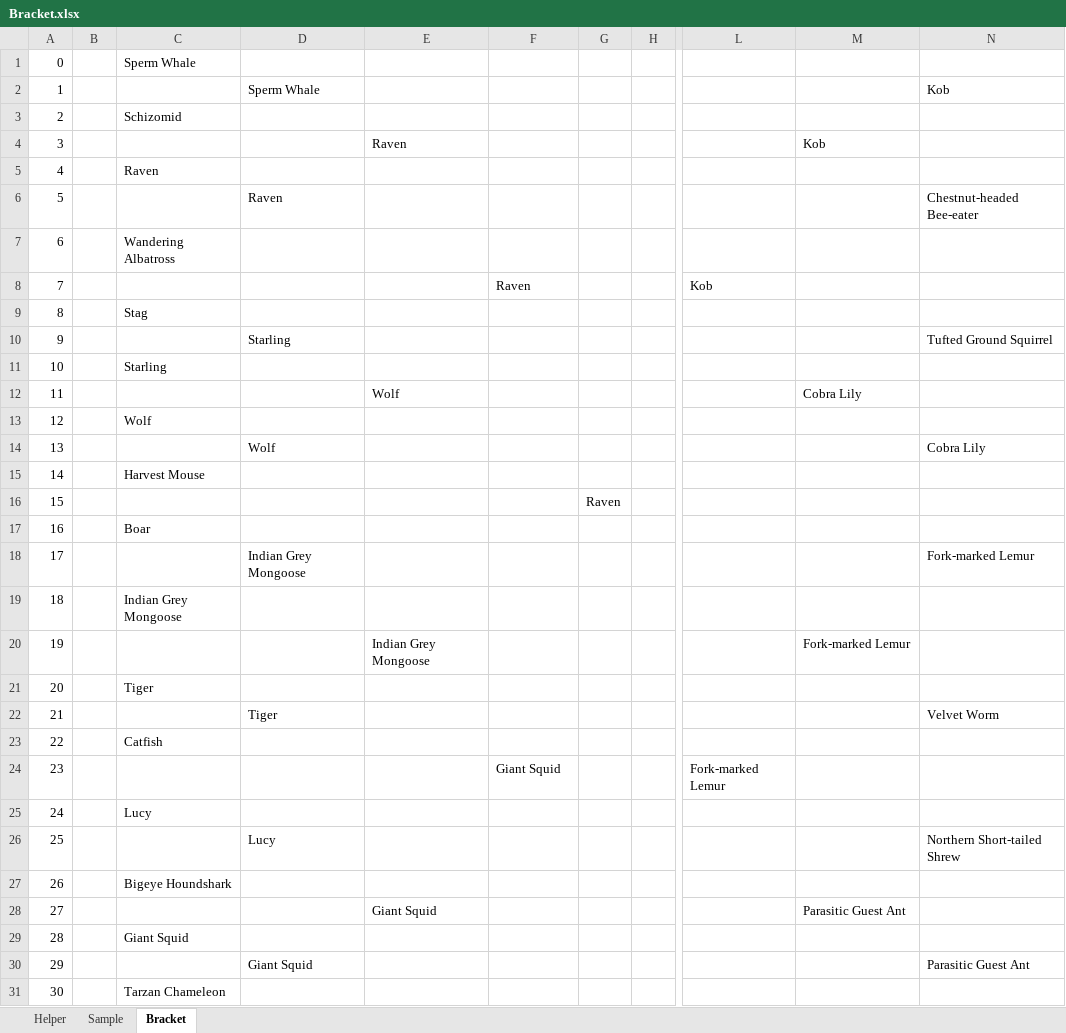
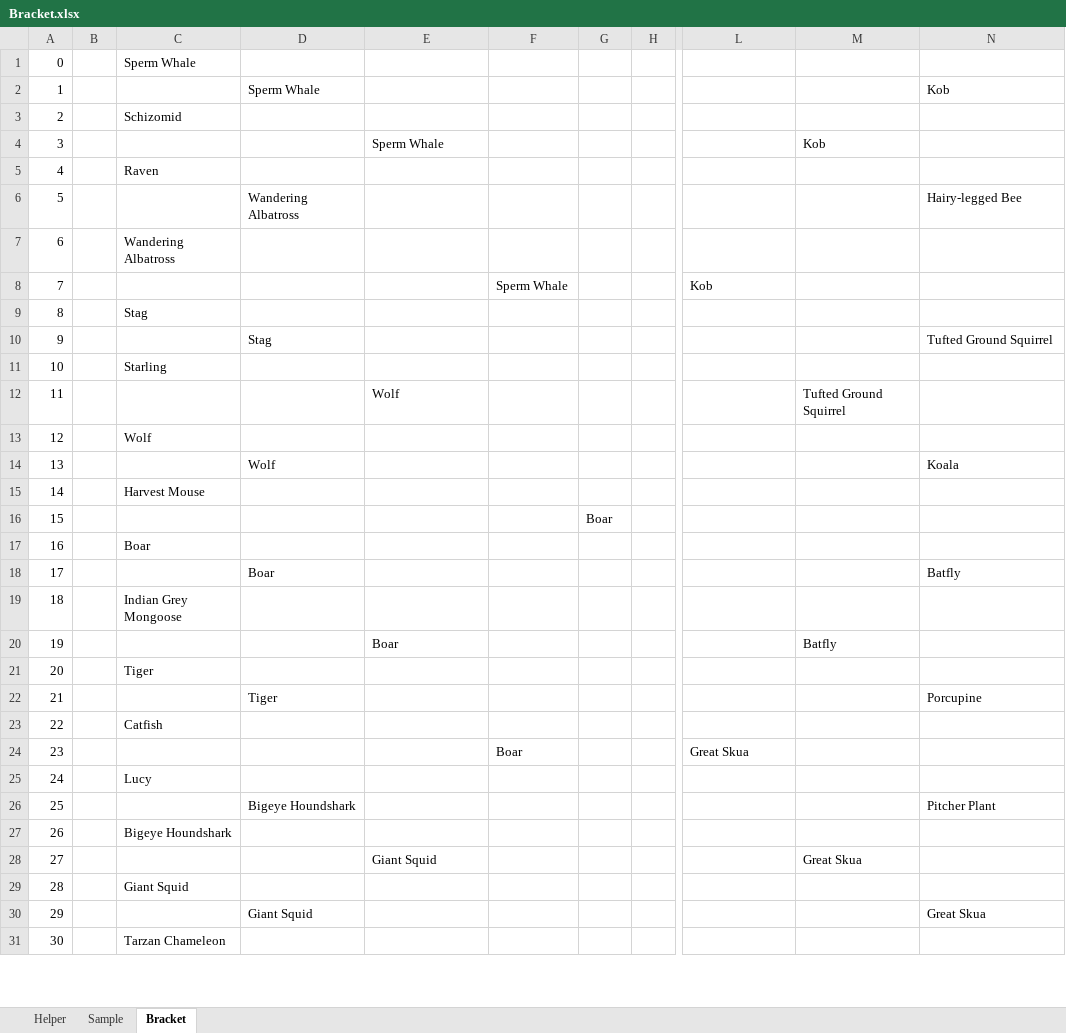
Before and after one commit to kas2332/Mam, an Excel workbook: Resources/Bracket.xlsx, sheet Bracket, drawn as a sheet; only a part is shown, gaps mark what is left out; values as stored, in another font and other column widths than the file's, no borders; the diff covers the shown part only; the diff names each change by its address in the sheet, - before the commit and + after, or states it on an @@ line.

```diff
--- a/Resources/Bracket.xlsx (sheet Bracket)
+++ b/Resources/Bracket.xlsx (sheet Bracket)
-E4: Raven
+E4: Sperm Whale
-D6: Raven
+D6: Wandering Albatross
-N6: Chestnut-headed Bee-eater
+N6: Hairy-legged Bee
-F8: Raven
+F8: Sperm Whale
-D10: Starling
+D10: Stag
-M12: Cobra Lily
+M12: Tufted Ground Squirrel
-N14: Cobra Lily
+N14: Koala
-G16: Raven
+G16: Boar
-D18: Indian Grey Mongoose
+D18: Boar
-N18: Fork-marked Lemur
+N18: Batfly
-E20: Indian Grey Mongoose
+E20: Boar
-M20: Fork-marked Lemur
+M20: Batfly
-N22: Velvet Worm
+N22: Porcupine
-F24: Giant Squid
+F24: Boar
-L24: Fork-marked Lemur
+L24: Great Skua
-D26: Lucy
+D26: Bigeye Houndshark
-N26: Northern Short-tailed Shrew
+N26: Pitcher Plant
-M28: Parasitic Guest Ant
+M28: Great Skua
-N30: Parasitic Guest Ant
+N30: Great Skua
```
Also changed, not shown: 14 edited cells elsewhere in this sheet, 5 other files.
